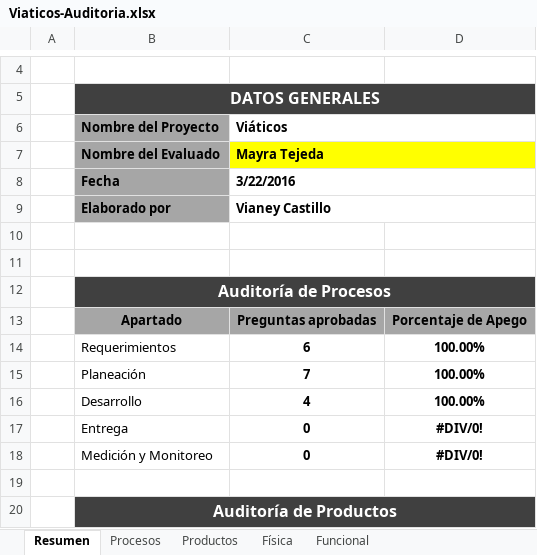
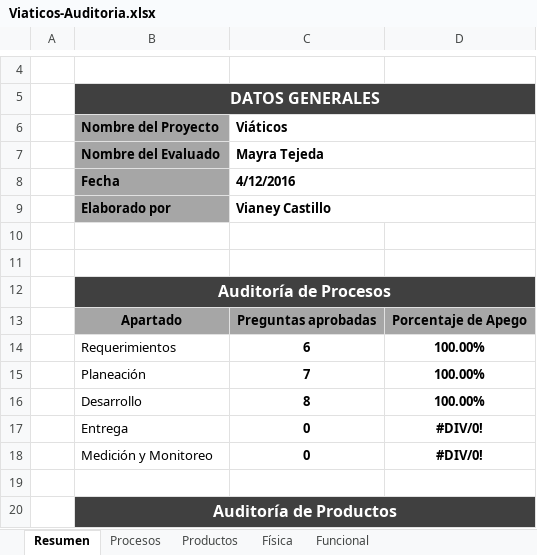
Before and after one commit to jovannyzepeda/Bisoltec, an Excel workbook: Proyectos/Viaticos/05. Calidad/Viaticos-Auditoria.xlsx, sheet Resumen, drawn as a sheet; only a part is shown, gaps mark what is left out; values as stored, in another font and other column widths than the file's, no borders; charts and pictures not drawn; the diff names each change by its address in the sheet, - before the commit and + after, or states it on an @@ line.

```diff
--- a/Proyectos/Viaticos/05. Calidad/Viaticos-Auditoria.xlsx (sheet Resumen)
+++ b/Proyectos/Viaticos/05. Calidad/Viaticos-Auditoria.xlsx (sheet Resumen)
-C7:D7 fill: #FFFF00
+C7:D7 fill: none
-C8 (Viáticos): 3/22/2016
+C8 (Viáticos): 4/12/2016
-C16 (Viáticos): 4
+C16 (Viáticos): 8
```
Also changed, not shown: sheet Procesos, sheet Productos, charts or pictures.
